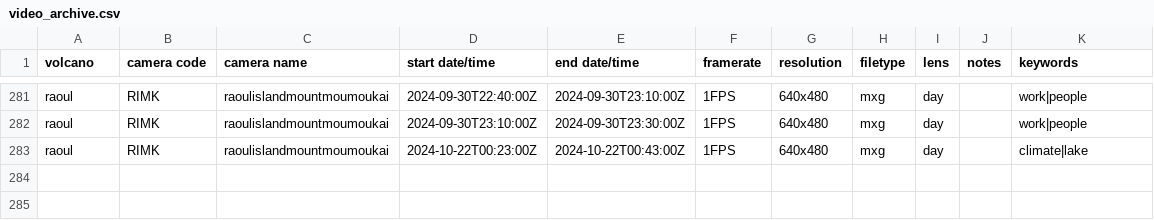
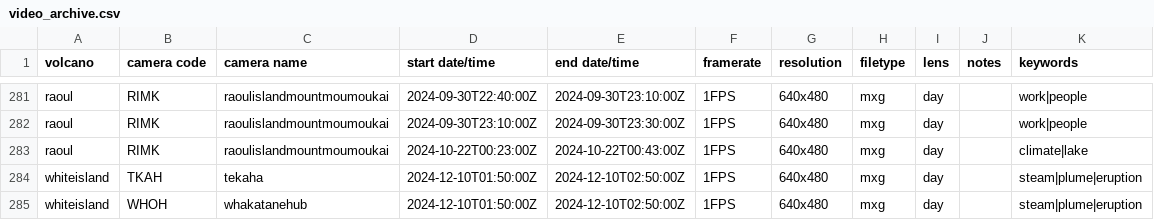
Before and after one commit to Camasher/Video_archive_data, a CSV file: video_archive.csv, drawn as a sheet; only a part is shown, gaps mark what is left out.

Commit message:
Update video_archive.csv

```diff
--- a/video_archive.csv
+++ b/video_archive.csv
@@ -283 +283,3 @@ raoul,RIMK,raoulislandmountmoumoukai,2024-09-30T23:10:00Z,2024-09-30T23:30:00Z,1
 raoul,RIMK,raoulislandmountmoumoukai,2024-10-22T00:23:00Z,2024-10-22T00:43:00Z,1FPS,640x480,mxg,day,,climate|lake
+whiteisland,TKAH,tekaha,2024-12-10T01:50:00Z,2024-12-10T02:50:00Z,1FPS,640x480,mxg,day,,steam|plume|eruption
+whiteisland,WHOH,whakatanehub,2024-12-10T01:50:00Z,2024-12-10T02:50:00Z,1FPS,640x480,mxg,day,,steam|plume|eruption
```
